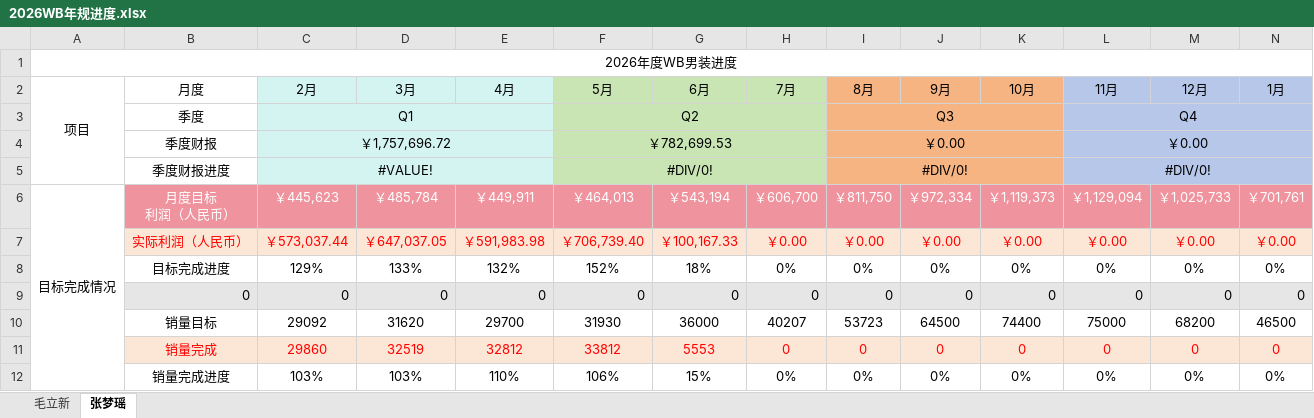
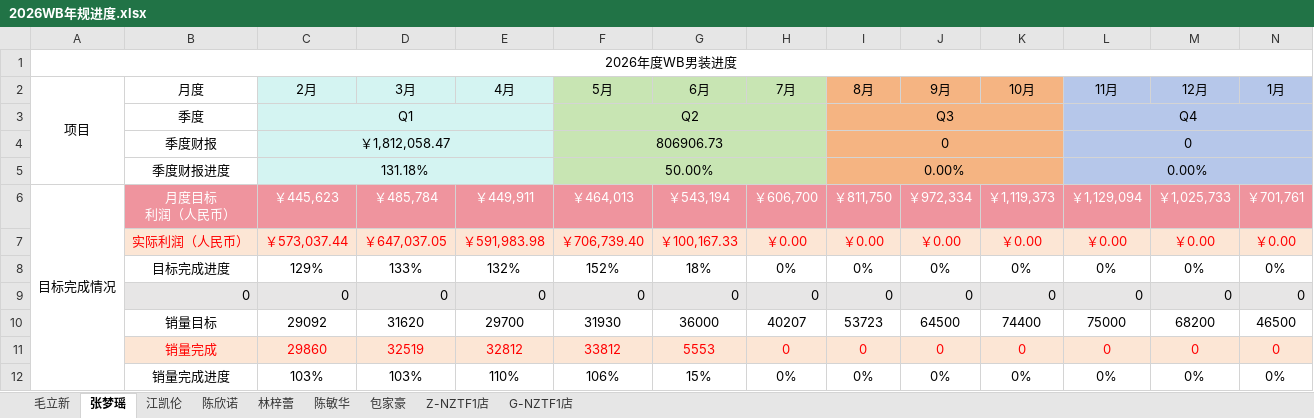
Before and after one commit to Badclown0806/weekly-report, an Excel workbook: 2026WB年规进度.xlsx, sheet 张梦瑶, drawn as a sheet; only a part is shown; values as stored, in another font and other column widths than the file's, no borders; conditional formats not drawn; removed rows and columns are numbered as before the commit, all else as after; rows hold the shown columns only; the diff names each change by its address in the sheet, - before the commit and + after, or states it on an @@ line.

```diff
--- a/2026WB年规进度.xlsx (sheet 张梦瑶)
+++ b/2026WB年规进度.xlsx (sheet 张梦瑶)
+sheet tab: 江凯伦
+sheet tab: 陈欣诺
+sheet tab: 林梓蕾
+sheet tab: 陈敏华
+sheet tab: 包家豪
+sheet tab: Z-NZTF1店
+sheet tab: G-NZTF1店
-row 4:  | 季度财报 | ￥1,757,696.72 |  |  | ￥782,699.53 |  |  | ￥0.00 |  |  | ￥0.00
-row 5:  | 季度财报进度 | #VALUE! |  |  | #DIV/0! |  |  | #DIV/0! |  |  | #DIV/0!
+row 4:  | 季度财报 | ￥1,812,058.47 |  |  | 806906.73 |  |  | 0 |  |  | 0
+row 5:  | 季度财报进度 | 131.18% |  |  | 50.00% |  |  | 0.00% |  |  | 0.00%
```
Also changed, not shown: sheet 毛立新, 3 other files.
